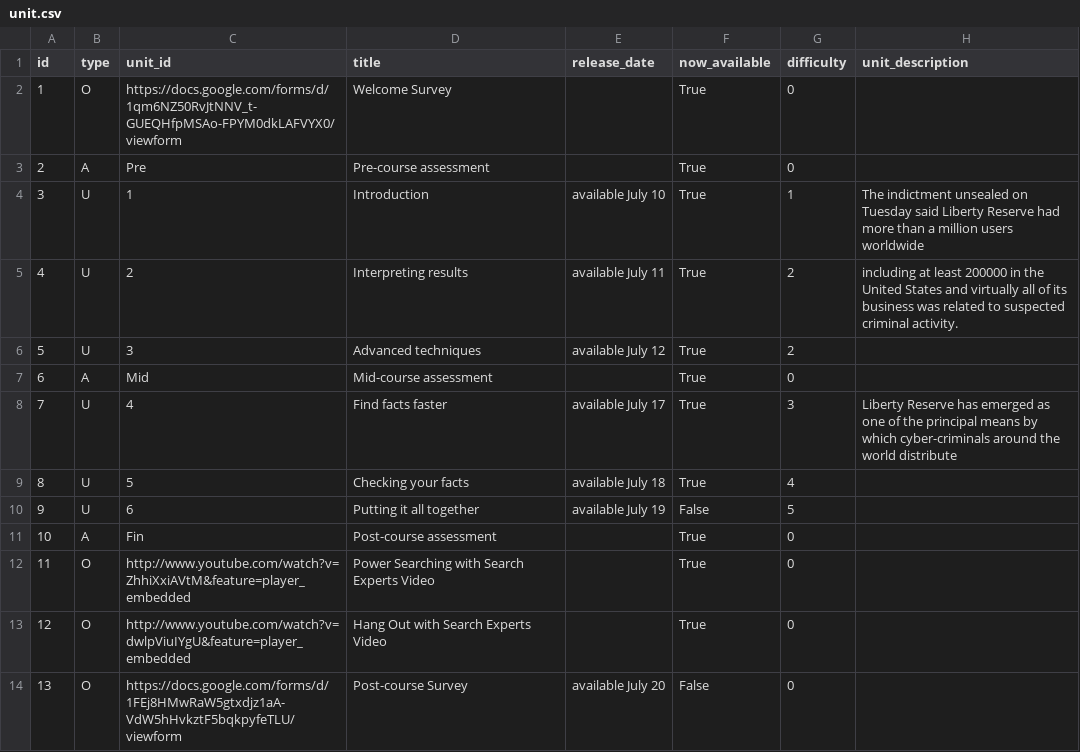
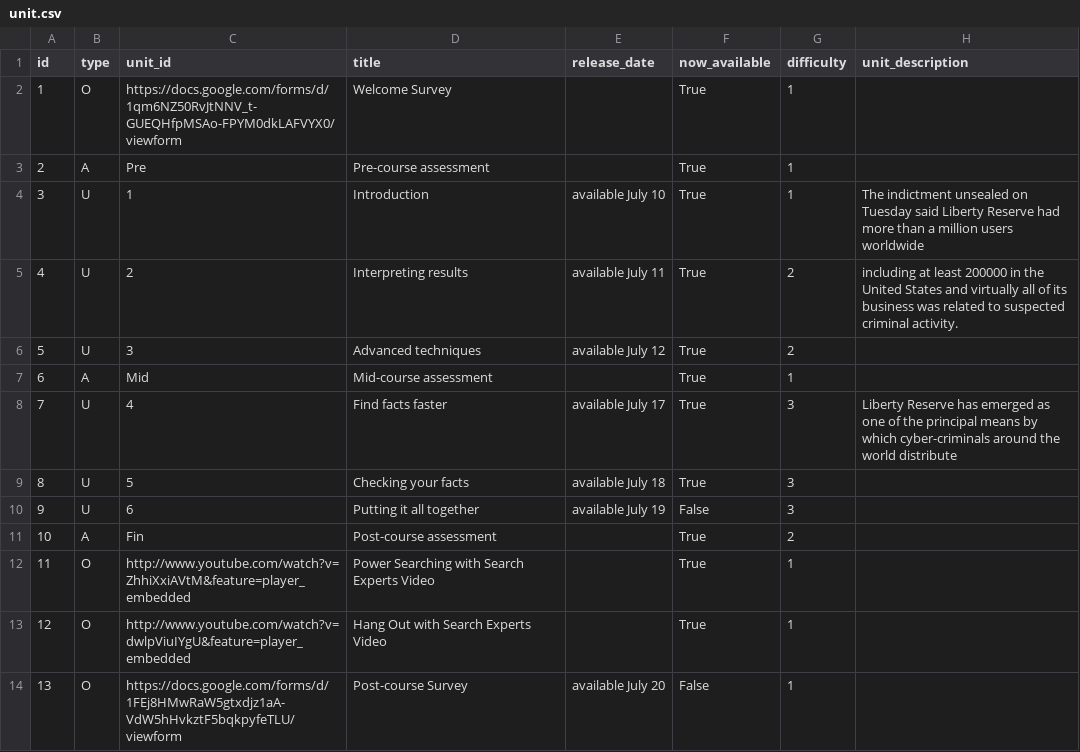
Before and after one commit to nishant07/course-builder, a CSV file: data/unit.csv, drawn as a sheet.

Commit message:
adding unit difficulty

```diff
--- a/data/unit.csv
+++ b/data/unit.csv
@@ -1,4 +1,4 @@
 id,type,unit_id,title,release_date,now_available,difficulty,unit_description
-1,O,https://docs.google.com/forms/d/1qm6NZ50RvJtNNV_t-GUEQHfpMSAo-FPYM0dkLAFVYX0/viewform,Welcome Survey,,True,0,
-2,A,Pre,Pre-course assessment,,True,0,
+1,O,https://docs.google.com/forms/d/1qm6NZ50RvJtNNV_t-GUEQHfpMSAo-FPYM0dkLAFVYX0/viewform,Welcome Survey,,True,1,
+2,A,Pre,Pre-course assessment,,True,1,
 3,U,1,Introduction,available July 10,True,1,The indictment unsealed on Tuesday said Liberty Reserve had more than a million users worldwide
@@ -6,9 +6,9 @@ id,type,unit_id,title,release_date,now_available,difficulty,unit_description
 5,U,3,Advanced techniques,available July 12,True,2,
-6,A,Mid,Mid-course assessment,,True,0,
+6,A,Mid,Mid-course assessment,,True,1,
 7,U,4,Find facts faster,available July 17,True,3,Liberty Reserve has emerged as one of the principal means by which cyber-criminals around the world distribute
-8,U,5,Checking your facts,available July 18,True,4,
-9,U,6,Putting it all together,available July 19,False,5,
-10,A,Fin,Post-course assessment,,True,0,
-11,O,http://www.youtube.com/watch?v=ZhhiXxiAVtM&feature=player_embedded,Power Searching with Search Experts Video,,True,0,
-12,O,http://www.youtube.com/watch?v=dwlpViuIYgU&feature=player_embedded,Hang Out with Search Experts Video,,True,0,
-13,O,https://docs.google.com/forms/d/1FEj8HMwRaW5gtxdjz1aA-VdW5hHvkztF5bqkpyfeTLU/viewform,Post-course Survey,available July 20,False,0,
+8,U,5,Checking your facts,available July 18,True,3,
+9,U,6,Putting it all together,available July 19,False,3,
+10,A,Fin,Post-course assessment,,True,2,
+11,O,http://www.youtube.com/watch?v=ZhhiXxiAVtM&feature=player_embedded,Power Searching with Search Experts Video,,True,1,
+12,O,http://www.youtube.com/watch?v=dwlpViuIYgU&feature=player_embedded,Hang Out with Search Experts Video,,True,1,
+13,O,https://docs.google.com/forms/d/1FEj8HMwRaW5gtxdjz1aA-VdW5hHvkztF5bqkpyfeTLU/viewform,Post-course Survey,available July 20,False,1,
```
Also changed, not shown: 2 other files.
